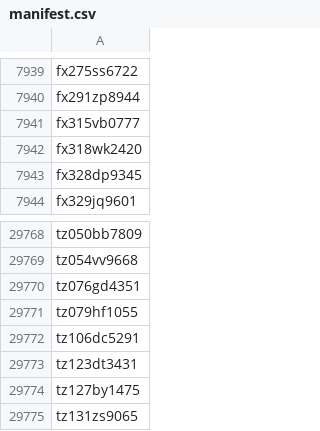
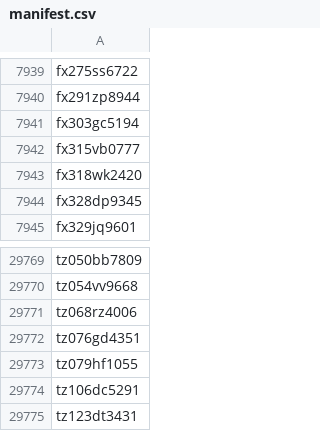
Before and after one commit to sul-dlss-labs/sdr-harvest, a CSV file: manifest.csv, drawn as a sheet; only a part is shown, gaps mark what is left out; the shorter side is filled out with more unchanged rows; the diff names each change by its address in the sheet, - before the commit and + after, or states it on an @@ line.

```diff
--- a/manifest.csv
+++ b/manifest.csv
+row 7941: fx303gc5194
+row 29771: tz068rz4006
```
Also changed, not shown: 10 other files.
